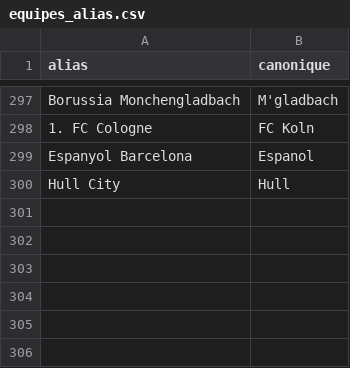
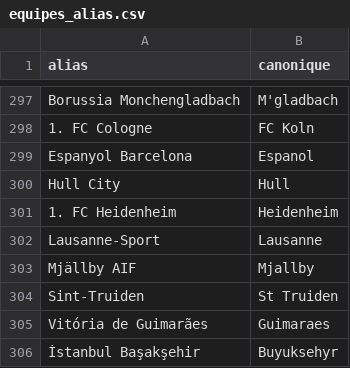
Before and after one commit to EssicOuroumav/kateni, a CSV file: equipes_alias.csv, drawn as a sheet; only a part is shown, gaps mark what is left out; the diff names each change by its address in the sheet, - before the commit and + after, or states it on an @@ line.

```diff
--- a/equipes_alias.csv
+++ b/equipes_alias.csv
+row 301: 1. FC Heidenheim | Heidenheim
+row 302: Lausanne-Sport | Lausanne
+row 303: Mjällby AIF | Mjallby
+row 304: Sint-Truiden | St Truiden
+row 305: Vitória de Guimarães | Guimaraes
+row 306: İstanbul Başakşehir | Buyuksehyr
```
Also changed, not shown: EL_full.csv, a_venir.csv, 14 other files.
